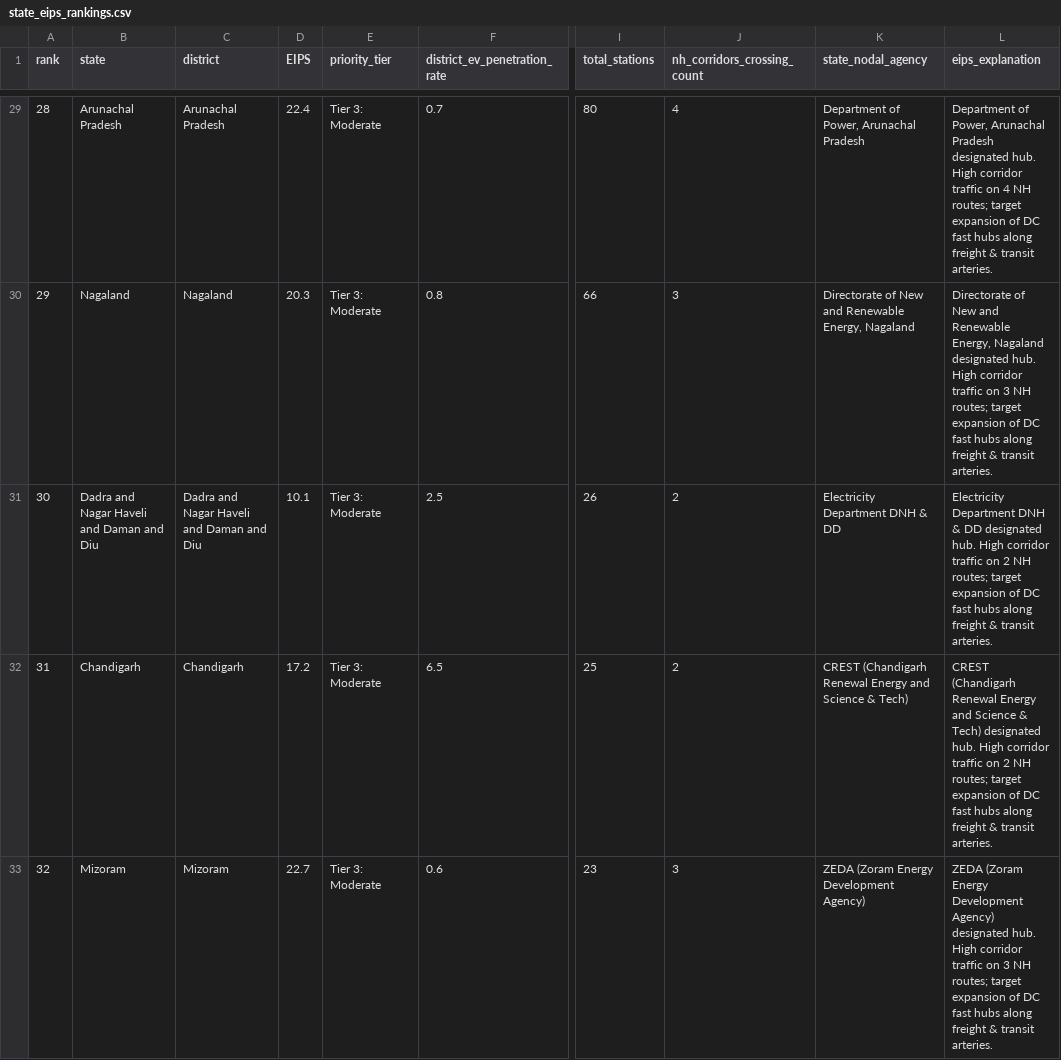
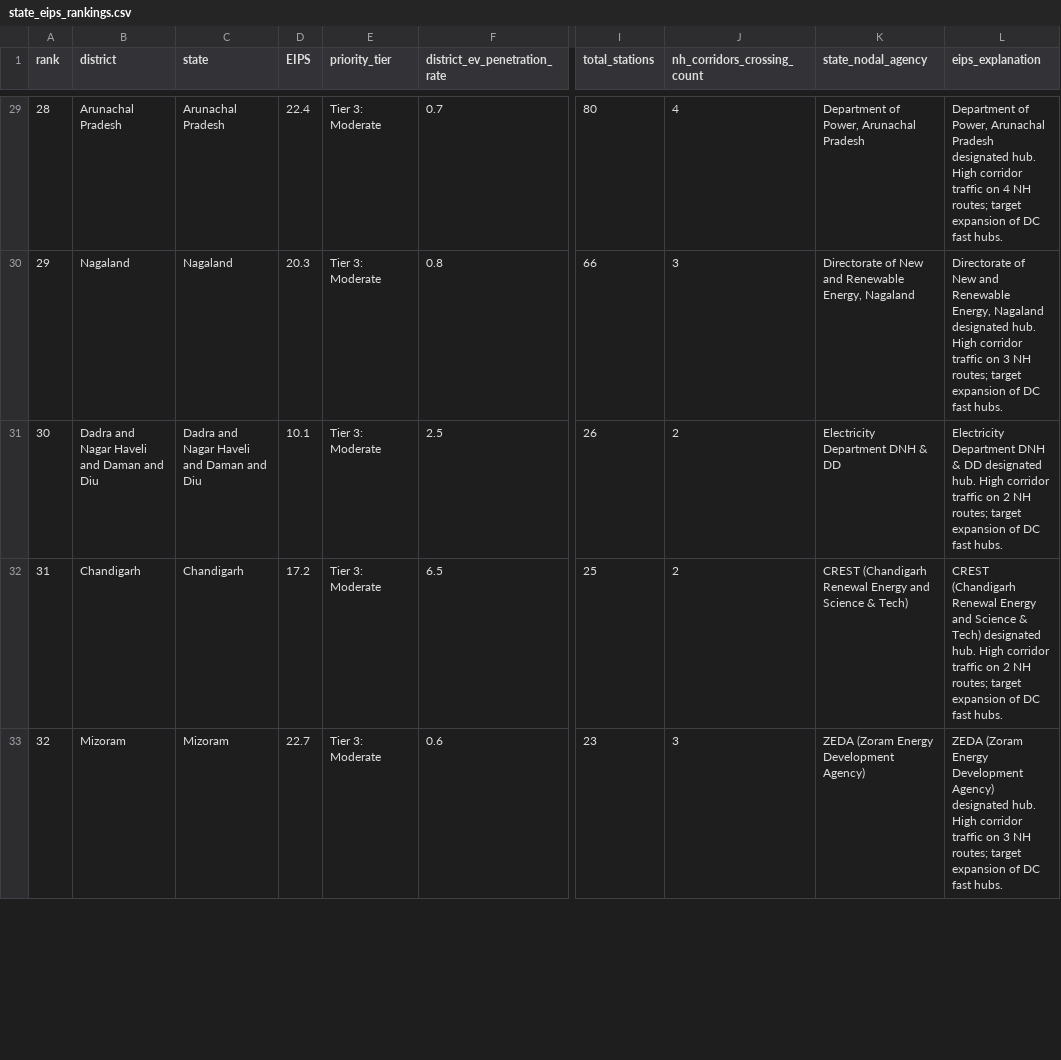
Before and after one commit to saiaditya200/ev_cs_inf_detection, a CSV file: results/india_wide/planning/state_eips_rankings.csv, drawn as a sheet; only a part is shown, gaps mark what is left out; the diff covers the shown part only; the diff names each change by its address in the sheet, - before the commit and + after, or states it on an @@ line.

```diff
--- a/results/india_wide/planning/state_eips_rankings.csv
+++ b/results/india_wide/planning/state_eips_rankings.csv
-B1: state
+B1: district
-C1: district
+C1: state
-L29 (eips_explanation): …DC fast hubs along freight & transit arteries.
+L29 (eips_explanation): …DC fast hubs.
-L30 (eips_explanation): …DC fast hubs along freight & transit arteries.
+L30 (eips_explanation): …DC fast hubs.
-L31 (eips_explanation): …DC fast hubs along freight & transit arteries.
+L31 (eips_explanation): …DC fast hubs.
-L32 (eips_explanation): …DC fast hubs along freight & transit arteries.
+L32 (eips_explanation): …DC fast hubs.
-L33 (eips_explanation): …DC fast hubs along freight & transit arteries.
+L33 (eips_explanation): …DC fast hubs.
```
Also changed, not shown: 31 edited cells elsewhere in this file, 32 other files.
